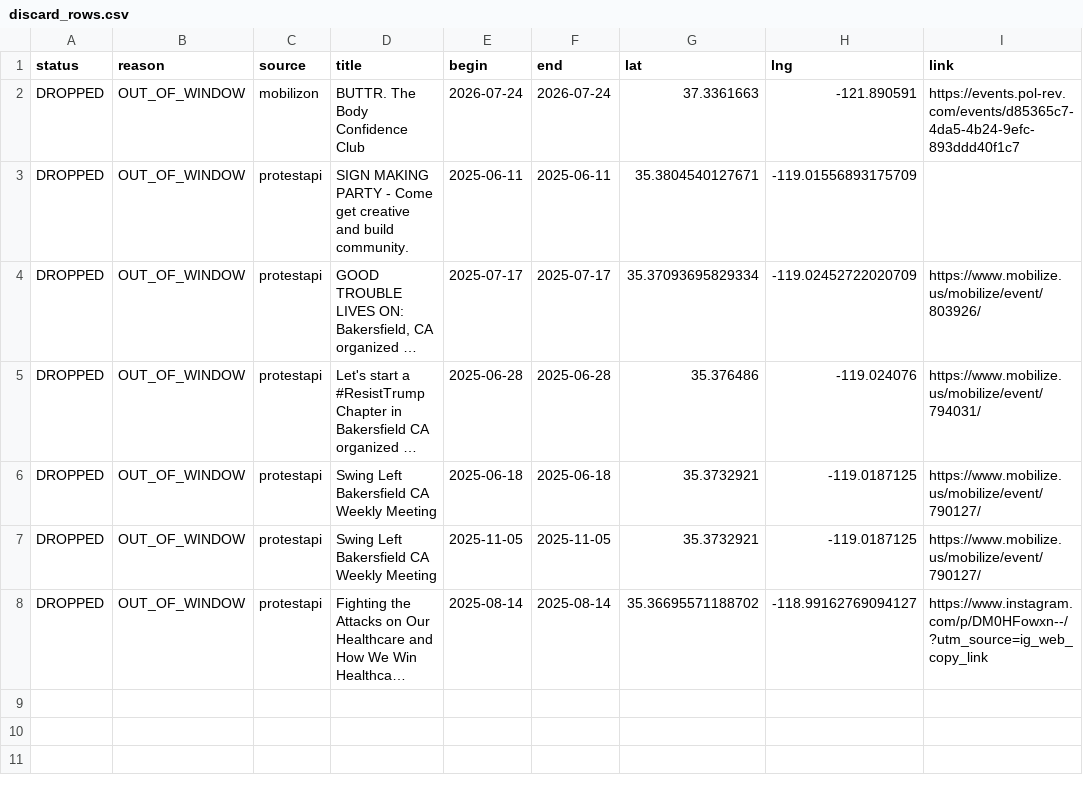
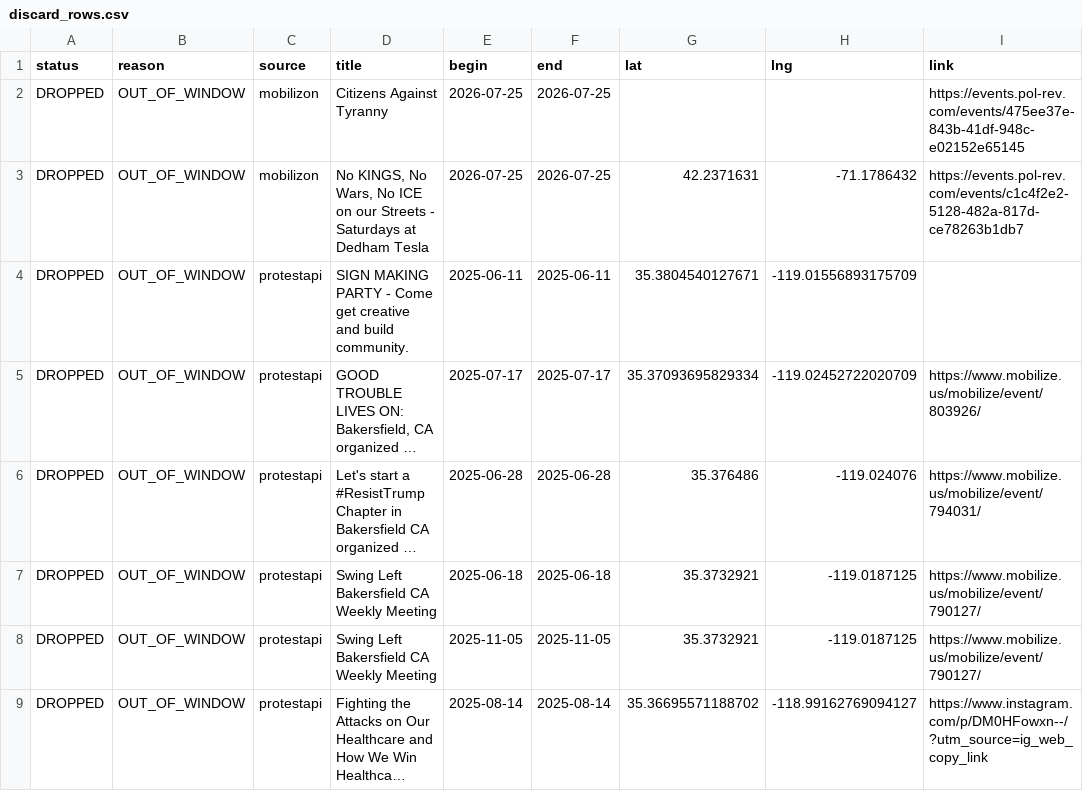
Before and after one commit to ConcernedCitizen2025/Project2025-Assistant, a CSV file: assets/data/discard_rows.csv, drawn as a sheet; long unchanged cells end in ….

```diff
--- a/assets/data/discard_rows.csv
+++ b/assets/data/discard_rows.csv
@@ -1,3 +1,4 @@
 status,reason,source,title,begin,end,lat,lng,link
-"DROPPED","OUT_OF_WINDOW","mobilizon","BUTTR. The Body Confidence Club","2026-07-24","2026-07-24","37.3361663","-121.890591","https://events.pol-rev.com/events/d85365c7-4da5-4b24-9efc-893ddd40f1c7"
+"DROPPED","OUT_OF_WINDOW","mobilizon","Citizens Against Tyranny","2026-07-25","2026-07-25","","","https://events.pol-rev.com/events/475ee37e-843b-41df-948c-e02152e65145"
+"DROPPED","OUT_OF_WINDOW","mobilizon","No KINGS, No Wars, No ICE on our Streets - Saturdays at Dedham Tesla","2026-07-25","2026-07-25","42.2371631","-71.1786432","https://events.pol-rev.com/events/c1c4f2e2-5128-482a-817d-ce78263b1db7"
 "DROPPED","OUT_OF_WINDOW","protestapi","SIGN MAKING PARTY - Come get creative and build community.","2025-06-11","2025-06-11","35.3804540127671","-119.01556893175709",""
```
Also changed, not shown: 13 other files.
